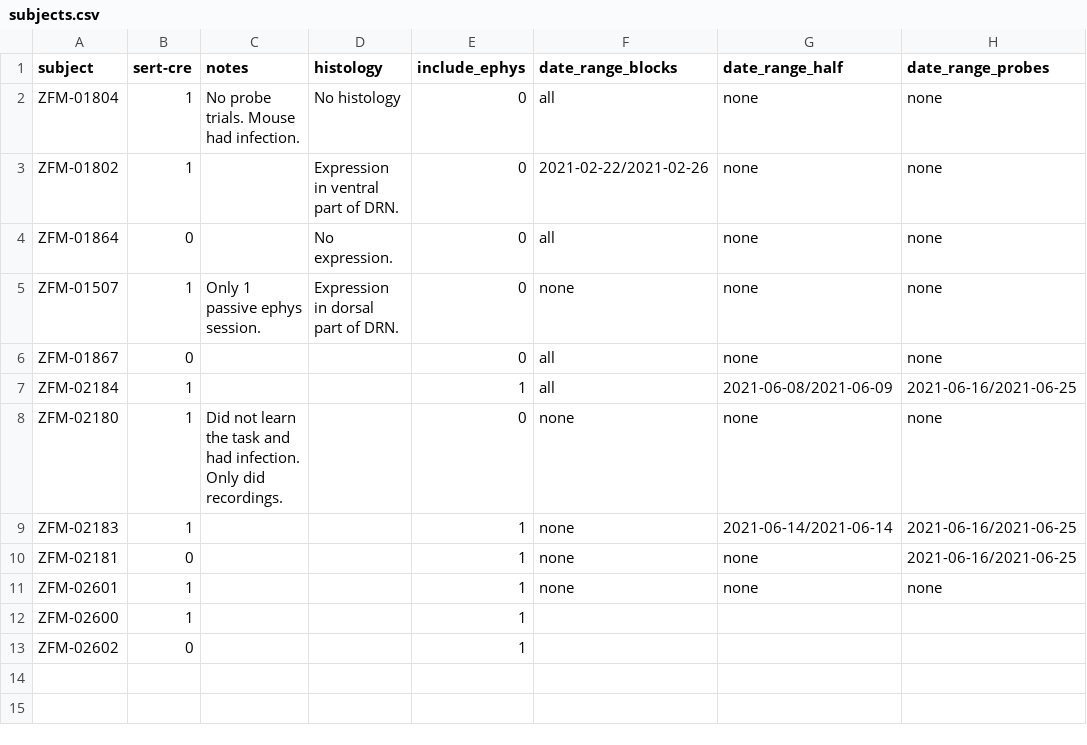
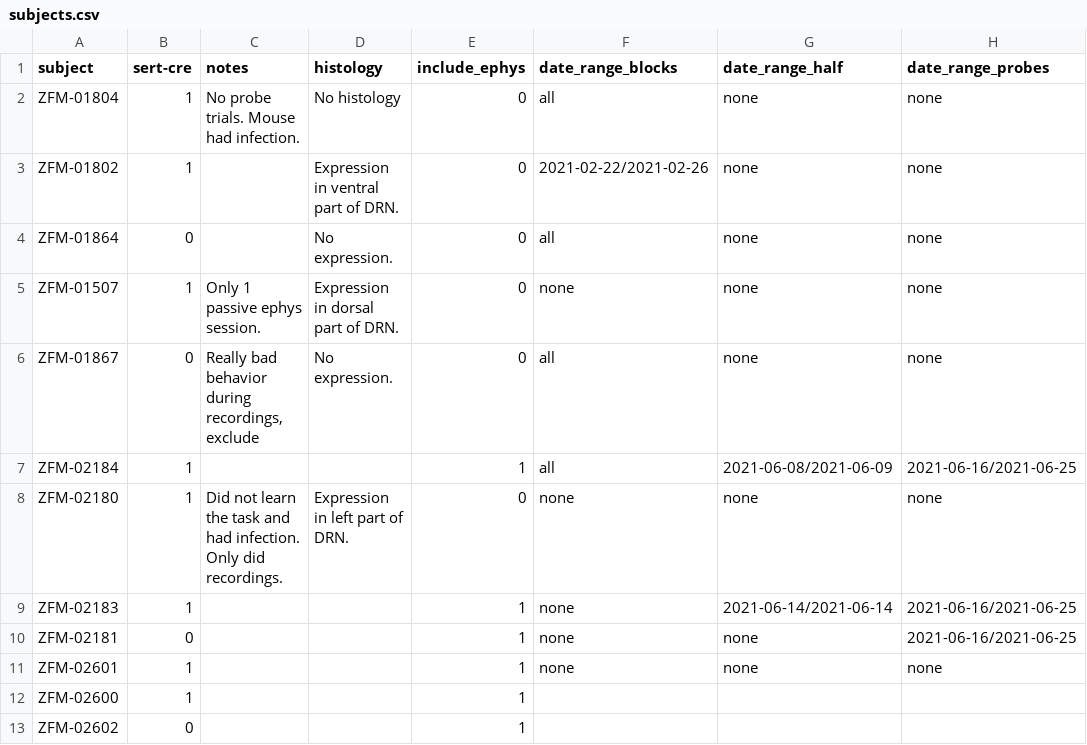
Before and after one commit to guidomeijer/IBL-Serotonin, a CSV file: subjects.csv, drawn as a sheet.

```diff
--- a/subjects.csv
+++ b/subjects.csv
@@ -5,5 +5,5 @@ ZFM-01864,0,,No expression.,0,all,none,none
 ZFM-01507,1,Only 1 passive ephys session. ,Expression in dorsal part of DRN.,0,none,none,none
-ZFM-01867,0,,,0,all,none,none
+ZFM-01867,0,"Really bad behavior during recordings, exclude",No expression.,0,all,none,none
 ZFM-02184,1,,,1,all,2021-06-08/2021-06-09,2021-06-16/2021-06-25
-ZFM-02180,1,Did not learn the task and had infection. Only did recordings.,,0,none,none,none
+ZFM-02180,1,Did not learn the task and had infection. Only did recordings.,Expression in left part of DRN.,0,none,none,none
 ZFM-02183,1,,,1,none,2021-06-14/2021-06-14,2021-06-16/2021-06-25
```
Also changed, not shown: 11 other files.
